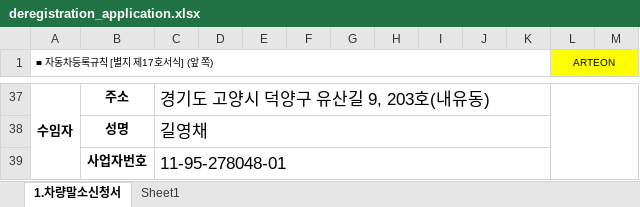
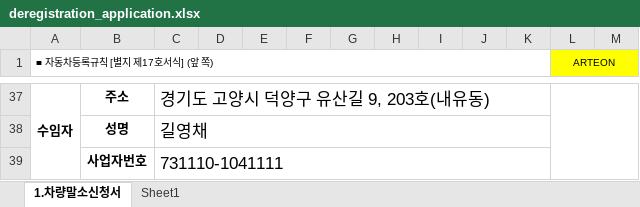
Before and after one commit to wlsdud10075-JIN/car-erp, an Excel workbook: resources/templates/karaba/deregistration_application.xlsx, sheet 1.차량말소신청서, drawn as a sheet; only a part is shown, gaps mark what is left out; values as stored, in another font and other column widths than the file's, no borders; the diff names each change by its address in the sheet, - before the commit and + after, or states it on an @@ line.

```diff
--- a/resources/templates/karaba/deregistration_application.xlsx (sheet 1.차량말소신청서)
+++ b/resources/templates/karaba/deregistration_application.xlsx (sheet 1.차량말소신청서)
-C39: 11-95-278048-01
+C39: 731110-1041111
```
Also changed, not shown: 1 other file.
